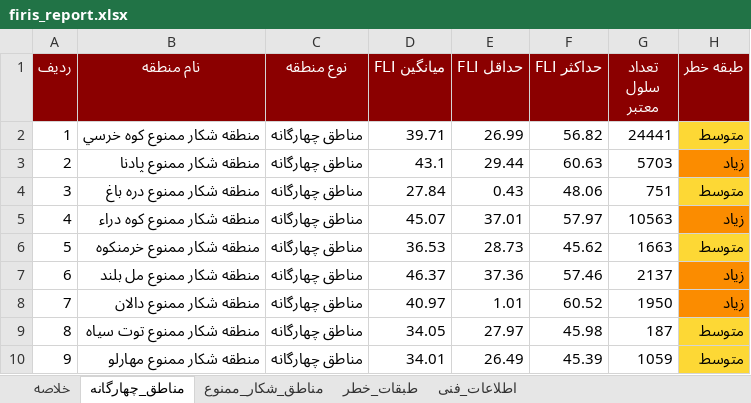
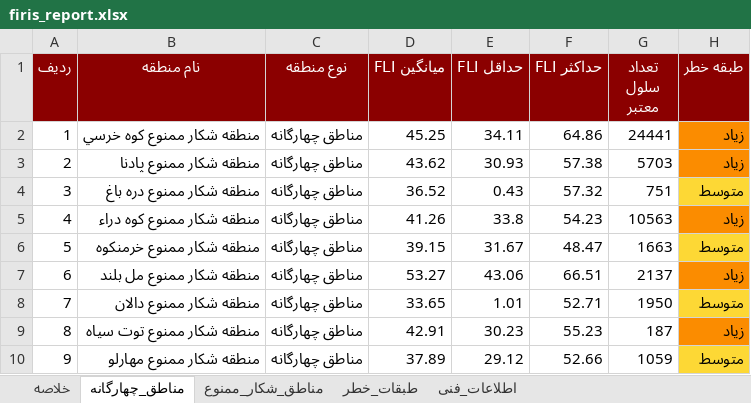
Before and after one commit to hashempoorsadegh214-prog/FIRIS, an Excel workbook: data/report/firis_report.xlsx, sheet مناطق_چهارگانه, drawn as a sheet; only a part is shown; values as stored, in another font and other column widths than the file's, no borders; the diff covers the shown part only; the diff names each change by its address in the sheet, - before the commit and + after, or states it on an @@ line.

```diff
--- a/data/report/firis_report.xlsx (sheet مناطق_چهارگانه)
+++ b/data/report/firis_report.xlsx (sheet مناطق_چهارگانه)
-D2 (میانگین FLI): 39.71
+D2 (میانگین FLI): 45.25
-E2 (حداقل FLI): 26.99
+E2 (حداقل FLI): 34.11
-F2 (حداکثر FLI): 56.82
+F2 (حداکثر FLI): 64.86
-H2 (طبقه خطر): متوسط
+H2 (طبقه خطر): زیاد
-H2 fill: #FDD835
+H2 fill: #FB8C00
-D3 (میانگین FLI): 43.1
+D3 (میانگین FLI): 43.62
-E3 (حداقل FLI): 29.44
+E3 (حداقل FLI): 30.93
-F3 (حداکثر FLI): 60.63
+F3 (حداکثر FLI): 57.38
-D4 (میانگین FLI): 27.84
+D4 (میانگین FLI): 36.52
-F4 (حداکثر FLI): 48.06
+F4 (حداکثر FLI): 57.32
-D5 (میانگین FLI): 45.07
+D5 (میانگین FLI): 41.26
-E5 (حداقل FLI): 37.01
+E5 (حداقل FLI): 33.8
-F5 (حداکثر FLI): 57.97
+F5 (حداکثر FLI): 54.23
-D6 (میانگین FLI): 36.53
+D6 (میانگین FLI): 39.15
-E6 (حداقل FLI): 28.73
+E6 (حداقل FLI): 31.67
-F6 (حداکثر FLI): 45.62
+F6 (حداکثر FLI): 48.47
-D7 (میانگین FLI): 46.37
+D7 (میانگین FLI): 53.27
-E7 (حداقل FLI): 37.36
+E7 (حداقل FLI): 43.06
-F7 (حداکثر FLI): 57.46
+F7 (حداکثر FLI): 66.51
-D8 (میانگین FLI): 40.97
+D8 (میانگین FLI): 33.65
-F8 (حداکثر FLI): 60.52
+F8 (حداکثر FLI): 52.71
-H8 (طبقه خطر): زیاد
+H8 (طبقه خطر): متوسط
-H8 fill: #FB8C00
+H8 fill: #FDD835
-D9 (میانگین FLI): 34.05
+D9 (میانگین FLI): 42.91
-E9 (حداقل FLI): 27.97
+E9 (حداقل FLI): 30.23
-F9 (حداکثر FLI): 45.98
+F9 (حداکثر FLI): 55.23
-H9 (طبقه خطر): متوسط
+H9 (طبقه خطر): زیاد
-H9 fill: #FDD835
+H9 fill: #FB8C00
-D10 (میانگین FLI): 34.01
+D10 (میانگین FLI): 37.89
-E10 (حداقل FLI): 26.49
+E10 (حداقل FLI): 29.12
-F10 (حداکثر FLI): 45.39
+F10 (حداکثر FLI): 52.66
```
Also changed, not shown: 33 edited cells and cell formats elsewhere in this sheet, sheet مناطق_شکار_ممنوع, sheet خلاصه, sheet طبقات_خطر, 17 other files.
